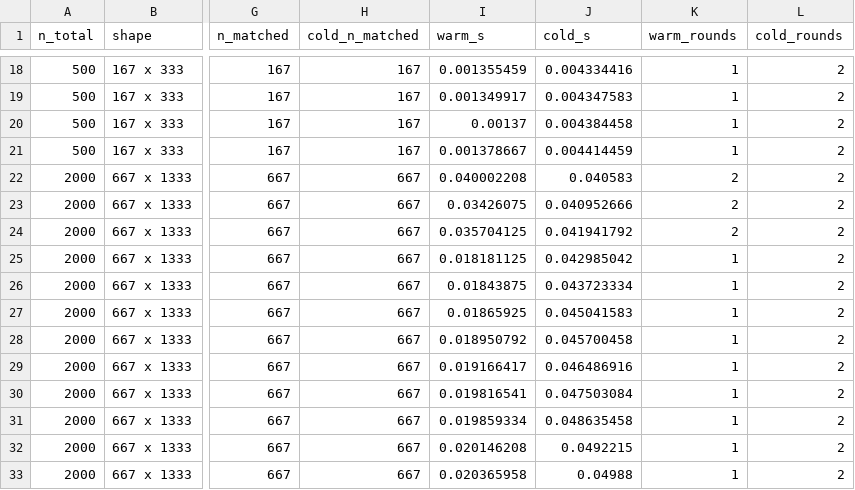
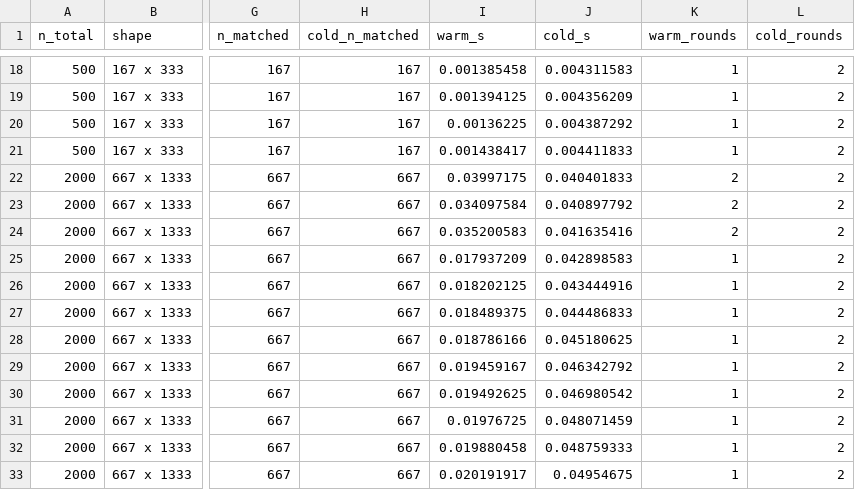
Before and after one commit to gcol33/couplr, a CSV file: paper/path-points.csv, drawn as a sheet; only a part is shown, gaps mark what is left out; the diff covers the shown part only; the diff names each change by its address in the sheet, - before the commit and + after, or states it on an @@ line.

```diff
--- a/paper/path-points.csv
+++ b/paper/path-points.csv
-I18 (warm_s): 0.001355459
+I18 (warm_s): 0.001385458
-J18 (cold_s): 0.004334416
+J18 (cold_s): 0.004311583
-I19 (warm_s): 0.001349917
+I19 (warm_s): 0.001394125
-J19 (cold_s): 0.004347583
+J19 (cold_s): 0.004356209
-I20 (warm_s): 0.00137
+I20 (warm_s): 0.00136225
-J20 (cold_s): 0.004384458
+J20 (cold_s): 0.004387292
-I21 (warm_s): 0.001378667
+I21 (warm_s): 0.001438417
-J21 (cold_s): 0.004414459
+J21 (cold_s): 0.004411833
-I22 (warm_s): 0.040002208
+I22 (warm_s): 0.03997175
-J22 (cold_s): 0.040583
+J22 (cold_s): 0.040401833
-I23 (warm_s): 0.03426075
+I23 (warm_s): 0.034097584
-J23 (cold_s): 0.040952666
+J23 (cold_s): 0.040897792
-I24 (warm_s): 0.035704125
+I24 (warm_s): 0.035200583
-J24 (cold_s): 0.041941792
+J24 (cold_s): 0.041635416
-I25 (warm_s): 0.018181125
+I25 (warm_s): 0.017937209
-J25 (cold_s): 0.042985042
+J25 (cold_s): 0.042898583
-I26 (warm_s): 0.01843875
+I26 (warm_s): 0.018202125
-J26 (cold_s): 0.043723334
+J26 (cold_s): 0.043444916
-I27 (warm_s): 0.01865925
+I27 (warm_s): 0.018489375
-J27 (cold_s): 0.045041583
+J27 (cold_s): 0.044486833
-I28 (warm_s): 0.018950792
+I28 (warm_s): 0.018786166
-J28 (cold_s): 0.045700458
+J28 (cold_s): 0.045180625
-I29 (warm_s): 0.019166417
+I29 (warm_s): 0.019459167
-J29 (cold_s): 0.046486916
+J29 (cold_s): 0.046342792
-I30 (warm_s): 0.019816541
+I30 (warm_s): 0.019492625
-J30 (cold_s): 0.047503084
+J30 (cold_s): 0.046980542
-I31 (warm_s): 0.019859334
+I31 (warm_s): 0.01976725
-J31 (cold_s): 0.048635458
+J31 (cold_s): 0.048071459
-I32 (warm_s): 0.020146208
+I32 (warm_s): 0.019880458
-J32 (cold_s): 0.0492215
+J32 (cold_s): 0.048759333
-I33 (warm_s): 0.020365958
+I33 (warm_s): 0.020191917
-J33 (cold_s): 0.04988
+J33 (cold_s): 0.04954675
```
Also changed, not shown: 140 edited cells elsewhere in this file, paper/benchmark-table.csv, paper/implicit-results.csv, 41 other files.
